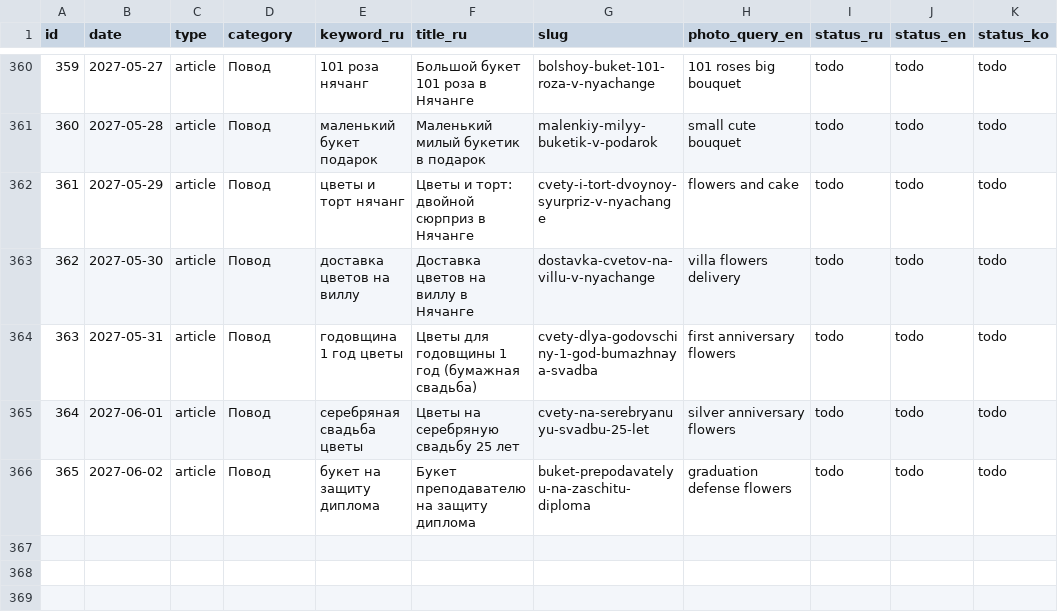
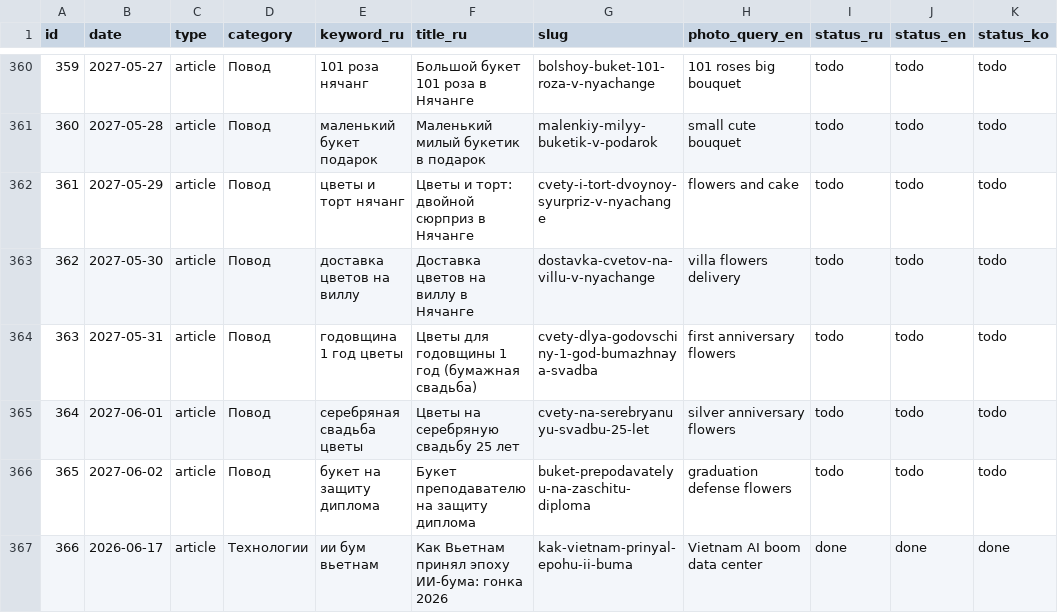
Before and after one commit to olegbabaskinam-dotcom/flowersnhatrang, a CSV file: seo/registry.csv, drawn as a sheet; only a part is shown, gaps mark what is left out; the diff names each change by its address in the sheet, - before the commit and + after, or states it on an @@ line.

Commit message:
blog: статья «Как Вьетнам принял эпоху ИИ-бума» (RU/EN/KO) + sitemap, листинги, registry

```diff
--- a/seo/registry.csv
+++ b/seo/registry.csv
+row 367: 366 | 2026-06-17 | article | Технологии | ии бум вьетнам | Как Вьетнам принял эпоху ИИ-бума: гонка 2026 | kak-vietnam-prinyal-epohu-ii-buma | Vietnam AI boom data center | done | done | done
```
Also changed, not shown: 9 other files.
